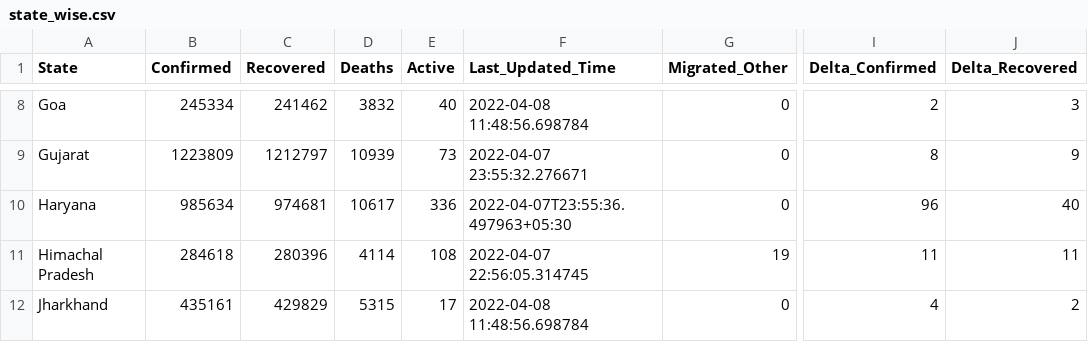
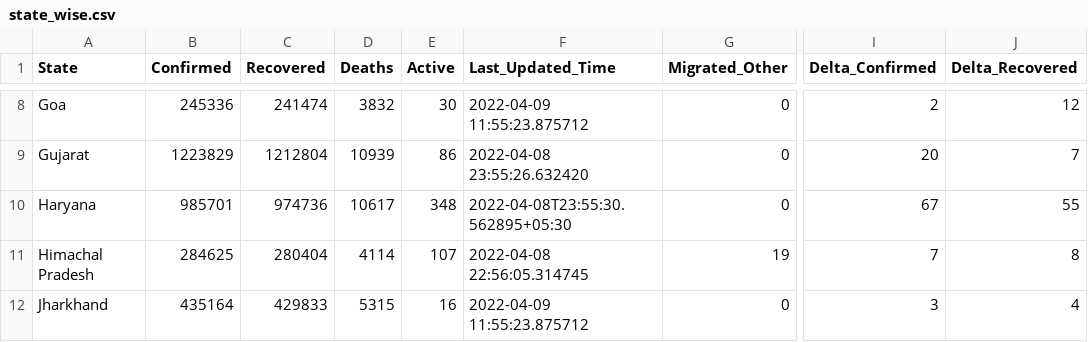
Before and after one commit to incovid19/data, a CSV file: csv/latest/state_wise.csv, drawn as a sheet; only a part is shown, gaps mark what is left out; the diff covers the shown part only; the diff names each change by its address in the sheet, - before the commit and + after, or states it on an @@ line.

```diff
--- a/csv/latest/state_wise.csv
+++ b/csv/latest/state_wise.csv
-B8 (Confirmed): 245334
+B8 (Confirmed): 245336
-C8 (Recovered): 241462
+C8 (Recovered): 241474
-E8 (Active): 40
+E8 (Active): 30
-F8 (Last_Updated_Time): 2022-04-08 11:48:56.698784
+F8 (Last_Updated_Time): 2022-04-09 11:55:23.875712
-J8 (Delta_Recovered): 3
+J8 (Delta_Recovered): 12
-B9 (Confirmed): 1223809
+B9 (Confirmed): 1223829
-C9 (Recovered): 1212797
+C9 (Recovered): 1212804
-E9 (Active): 73
+E9 (Active): 86
-F9 (Last_Updated_Time): 2022-04-07 23:55:32.276671
+F9 (Last_Updated_Time): 2022-04-08 23:55:26.632420
-I9 (Delta_Confirmed): 8
+I9 (Delta_Confirmed): 20
-J9 (Delta_Recovered): 9
+J9 (Delta_Recovered): 7
-B10 (Confirmed): 985634
+B10 (Confirmed): 985701
-C10 (Recovered): 974681
+C10 (Recovered): 974736
-E10 (Active): 336
+E10 (Active): 348
-F10 (Last_Updated_Time): 2022-04-07T23:55:36.497963+05:30
+F10 (Last_Updated_Time): 2022-04-08T23:55:30.562895+05:30
-I10 (Delta_Confirmed): 96
+I10 (Delta_Confirmed): 67
-J10 (Delta_Recovered): 40
+J10 (Delta_Recovered): 55
-B11 (Confirmed): 284618
+B11 (Confirmed): 284625
-C11 (Recovered): 280396
+C11 (Recovered): 280404
-E11 (Active): 108
+E11 (Active): 107
-F11 (Last_Updated_Time): 2022-04-07 22:56:05.314745
+F11 (Last_Updated_Time): 2022-04-08 22:56:05.314745
-I11 (Delta_Confirmed): 11
+I11 (Delta_Confirmed): 7
-J11 (Delta_Recovered): 11
+J11 (Delta_Recovered): 8
-B12 (Confirmed): 435161
+B12 (Confirmed): 435164
-C12 (Recovered): 429829
+C12 (Recovered): 429833
-E12 (Active): 17
+E12 (Active): 16
-F12 (Last_Updated_Time): 2022-04-08 11:48:56.698784
+F12 (Last_Updated_Time): 2022-04-09 11:55:23.875712
-I12 (Delta_Confirmed): 4
+I12 (Delta_Confirmed): 3
-J12 (Delta_Recovered): 2
+J12 (Delta_Recovered): 4
```
Also changed, not shown: 170 edited cells elsewhere in this file, csv/latest/case_time_series.csv, csv/latest/district_wise.csv, 44 other files.
